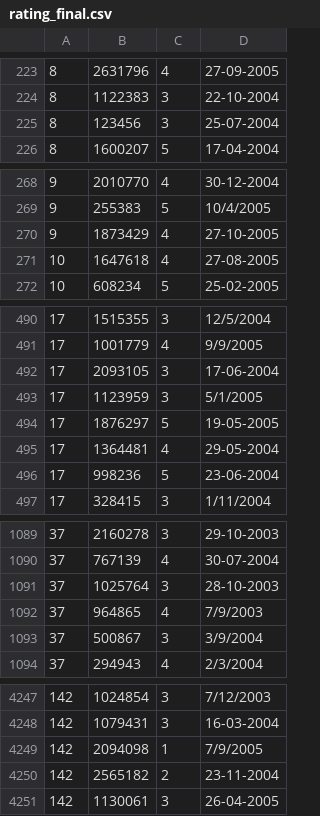
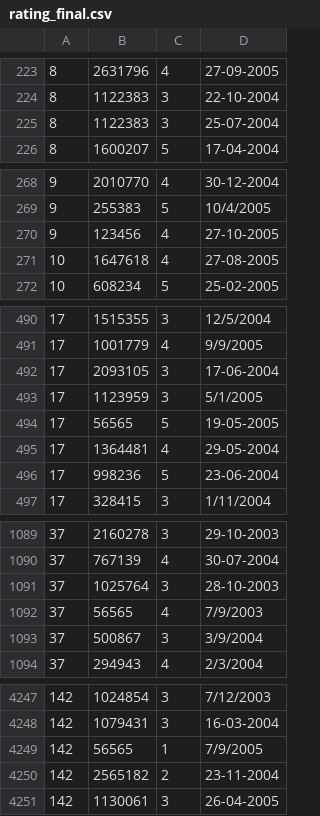
Before and after one commit to nsapate/NetFlix_Recommendation, a CSV file: src/data/rating_final.csv, drawn as a sheet; only a part is shown, gaps mark what is left out; the diff covers the shown part only.

```diff
--- a/src/data/rating_final.csv
+++ b/src/data/rating_final.csv
@@ -224,3 +224,3 @@
 8,1122383,3,22-10-2004
-8,123456,3,25-07-2004
+8,1122383,3,25-07-2004
 8,1600207,5,17-04-2004
@@ -269,3 +269,3 @@
 9,255383,5,10/4/2005
-9,1873429,4,27-10-2005
+9,123456,4,27-10-2005
 10,1647618,4,27-08-2005
@@ -493,3 +493,3 @@
 17,1123959,3,5/1/2005
-17,1876297,5,19-05-2005
+17,56565,5,19-05-2005
 17,1364481,4,29-05-2004
@@ -1091,3 +1091,3 @@
 37,1025764,3,28-10-2003
-37,964865,4,7/9/2003
+37,56565,4,7/9/2003
 37,500867,3,3/9/2004
@@ -4248,3 +4248,3 @@
 142,1079431,3,16-03-2004
-142,2094098,1,7/9/2005
+142,56565,1,7/9/2005
 142,2565182,2,23-11-2004
```
Also changed, not shown: 1 edited cell elsewhere in this file, 23 other files.
